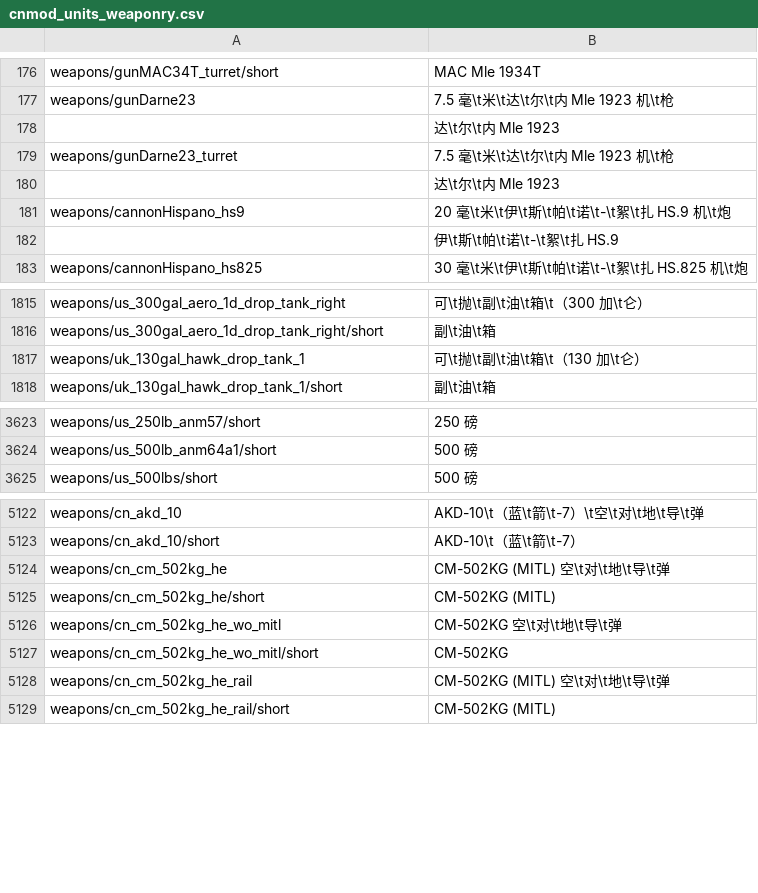
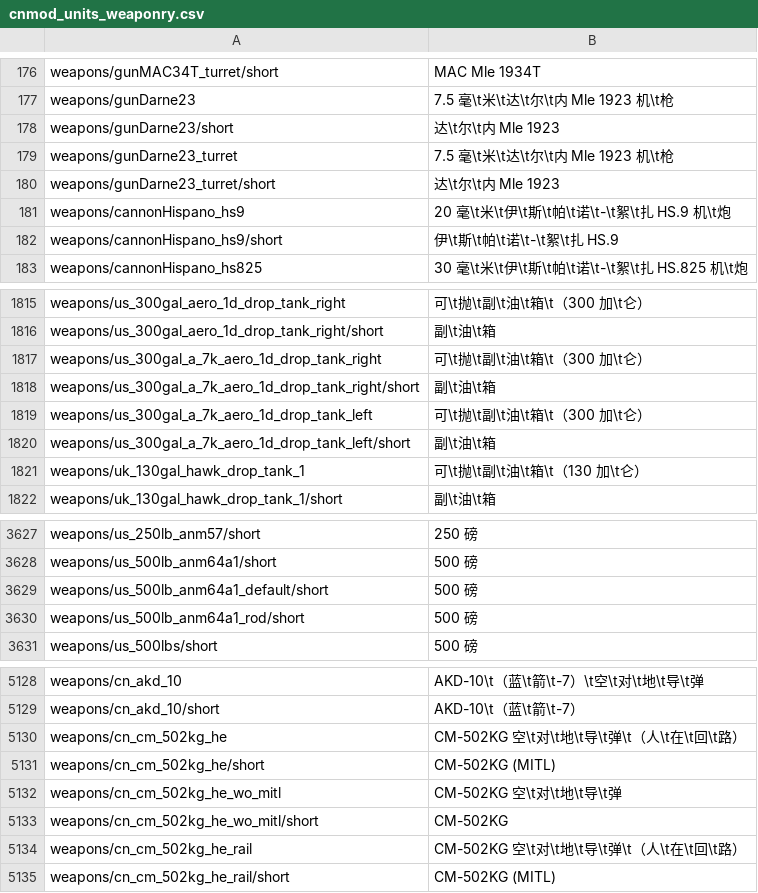
Before and after one commit to 1095368180/warthunder-improved-chinese-localisation, a CSV file: cnmod_units_weaponry.csv, drawn as a sheet; only a part is shown, gaps mark what is left out; the diff covers the shown part only.

```diff
--- a/cnmod_units_weaponry.csv
+++ b/cnmod_units_weaponry.csv
@@ -177,7 +177,7 @@ weapons/gunMAC34T_turret/short;MAC Mle 1934T
 weapons/gunDarne23;7.5 毫\t米\t达\t尔\t内 Mle 1923 机\t枪
-;达\t尔\t内 Mle 1923
+weapons/gunDarne23/short;达\t尔\t内 Mle 1923
 weapons/gunDarne23_turret;7.5 毫\t米\t达\t尔\t内 Mle 1923 机\t枪
-;达\t尔\t内 Mle 1923
+weapons/gunDarne23_turret/short;达\t尔\t内 Mle 1923
 weapons/cannonHispano_hs9;20 毫\t米\t伊\t斯\t帕\t诺\t-\t絮\t扎 HS.9 机\t炮
-;伊\t斯\t帕\t诺\t-\t絮\t扎 HS.9
+weapons/cannonHispano_hs9/short;伊\t斯\t帕\t诺\t-\t絮\t扎 HS.9
 weapons/cannonHispano_hs825;30 毫\t米\t伊\t斯\t帕\t诺\t-\t絮\t扎 HS.825 机\t炮
@@ -1816,2 +1816,6 @@ weapons/us_300gal_aero_1d_drop_tank_right;可\t抛\t副\t油\t箱\t（300 加\t
 weapons/us_300gal_aero_1d_drop_tank_right/short;副\t油\t箱
+weapons/us_300gal_a_7k_aero_1d_drop_tank_right;可\t抛\t副\t油\t箱\t（300 加\t仑）
+weapons/us_300gal_a_7k_aero_1d_drop_tank_right/short;副\t油\t箱
+weapons/us_300gal_a_7k_aero_1d_drop_tank_left;可\t抛\t副\t油\t箱\t（300 加\t仑）
+weapons/us_300gal_a_7k_aero_1d_drop_tank_left/short;副\t油\t箱
 weapons/uk_130gal_hawk_drop_tank_1;可\t抛\t副\t油\t箱\t（130 加\t仑）
@@ -3624,2 +3628,4 @@ weapons/us_250lb_anm57/short;250 磅
 weapons/us_500lb_anm64a1/short;500 磅
+weapons/us_500lb_anm64a1_default/short;500 磅
+weapons/us_500lb_anm64a1_rod/short;500 磅
 weapons/us_500lbs/short;500 磅
@@ -5123,3 +5129,3 @@ weapons/cn_akd_10;AKD-10\t（蓝\t箭\t-7）\t空\t对\t地\t导\t弹
 weapons/cn_akd_10/short;AKD-10\t（蓝\t箭\t-7）
-weapons/cn_cm_502kg_he;CM-502KG (MITL) 空\t对\t地\t导\t弹
+weapons/cn_cm_502kg_he;CM-502KG 空\t对\t地\t导\t弹\t（人\t在\t回\t路）
 weapons/cn_cm_502kg_he/short;CM-502KG (MITL)
@@ -5127,3 +5133,3 @@ weapons/cn_cm_502kg_he_wo_mitl;CM-502KG 空\t对\t地\t导\t弹
 weapons/cn_cm_502kg_he_wo_mitl/short;CM-502KG
-weapons/cn_cm_502kg_he_rail;CM-502KG (MITL) 空\t对\t地\t导\t弹
+weapons/cn_cm_502kg_he_rail;CM-502KG 空\t对\t地\t导\t弹\t（人\t在\t回\t路）
 weapons/cn_cm_502kg_he_rail/short;CM-502KG (MITL)
```
Also changed, not shown: 10 edited cells elsewhere in this file, cnmod_infantry_weapons.csv, cnmod_units.csv, 1 other file.
